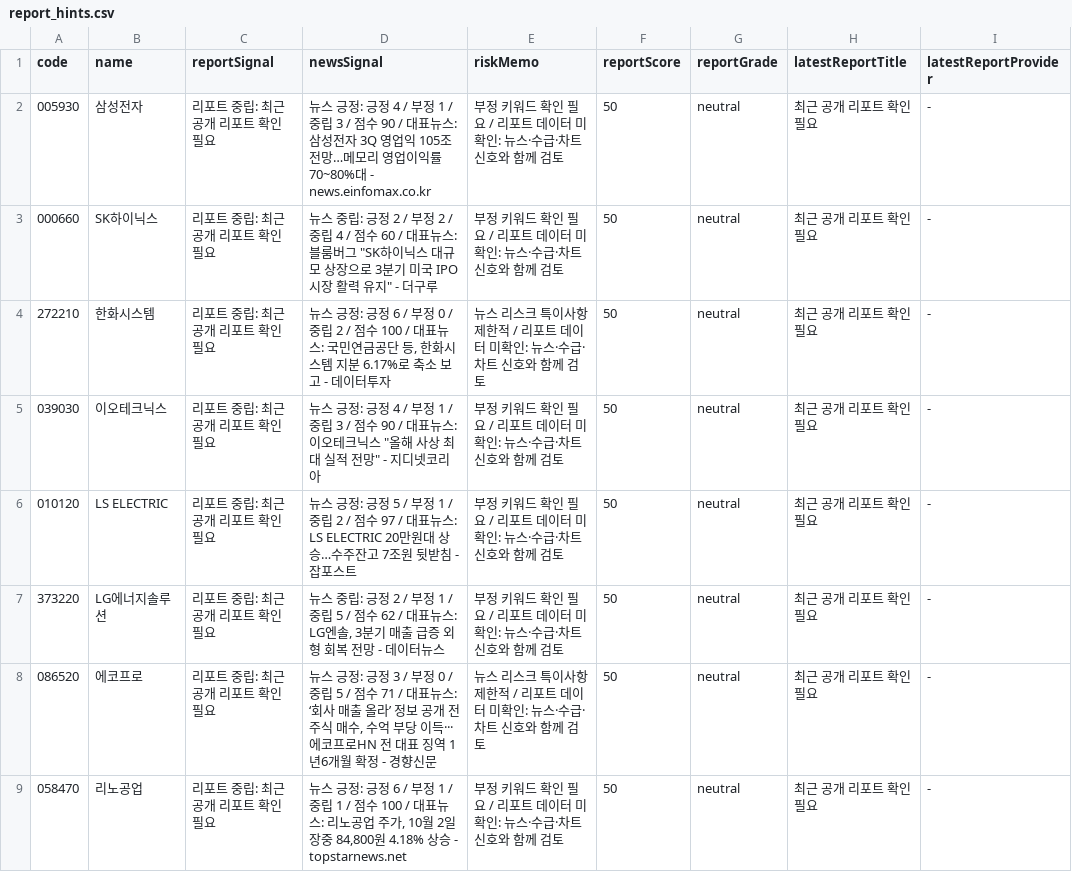
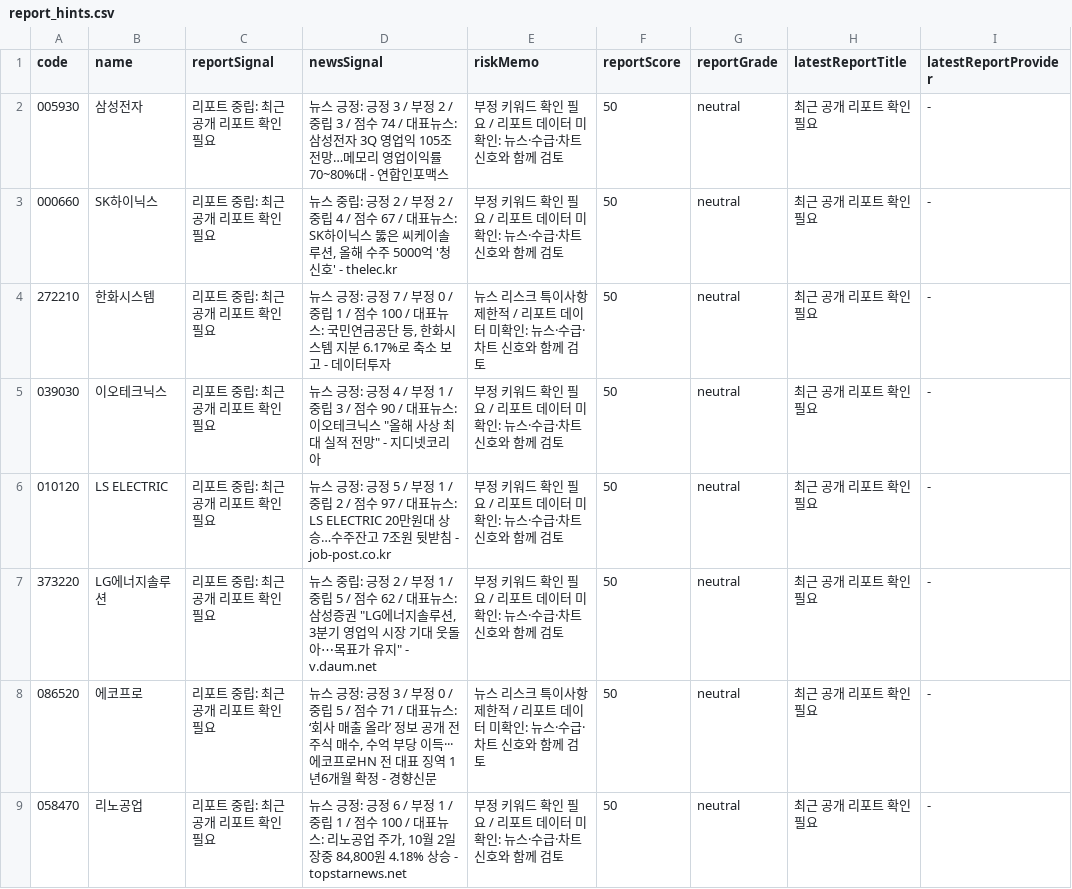
Before and after one commit to babbu28238/investment-json-data, a CSV file: report_hints.csv, drawn as a sheet; only a part is shown; the diff covers the shown part only; the diff names each change by its address in the sheet, - before the commit and + after, or states it on an @@ line.

```diff
--- a/report_hints.csv
+++ b/report_hints.csv
-D2 (newsSignal): …: 긍정 4 / 부정 1 / 중립 3 / 점수 90 / 대표뉴스: 삼성전자 3Q 영업익 105조 전망…메모리 영업이익률 70~80%대 - news.einfomax.co.kr
+D2 (newsSignal): …: 긍정 3 / 부정 2 / 중립 3 / 점수 74 / 대표뉴스: 삼성전자 3Q 영업익 105조 전망…메모리 영업이익률 70~80%대 - 연합인포맥스
-D3 (newsSignal): …/ 점수 60 / 대표뉴스: 블룸버그 "SK하이닉스 대규모 상장으로 3분기 미국 IPO 시장 활력 유지" - 더구루
+D3 (newsSignal): …/ 점수 67 / 대표뉴스: SK하이닉스 뚫은 씨케이솔루션, 올해 수주 5000억 '청신호' - thelec.kr
-D4 (newsSignal): …: 긍정 6 / 부정 0 / 중립 2 / 점수…
+D4 (newsSignal): …: 긍정 7 / 부정 0 / 중립 1 / 점수…
-D6 (newsSignal): …받침 - 잡포스트
+D6 (newsSignal): …받침 - job-post.co.kr
-D7 (newsSignal): …표뉴스: LG엔솔, 3분기 매출 급증 외형 회복 전망 - 데이터뉴스
+D7 (newsSignal): …표뉴스: 삼성증권 "LG에너지솔루션, 3분기 영업익 시장 기대 웃돌아⋯목표가 유지" - v.daum.net
```
Also changed, not shown: 1 added row, 1 removed row and 12 edited cells elsewhere in this file, stock_candidates_input.csv, supply_flow_input.csv, 29 other files.
